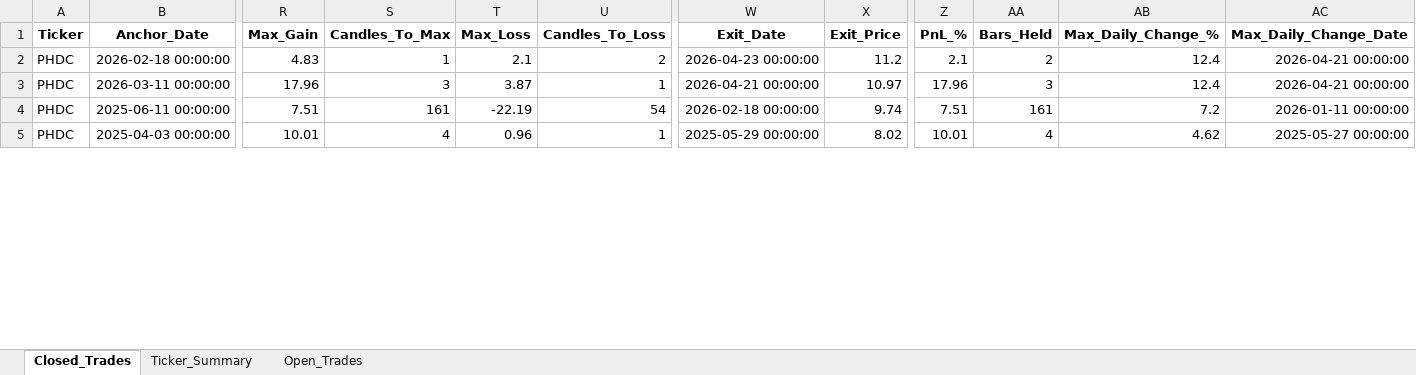
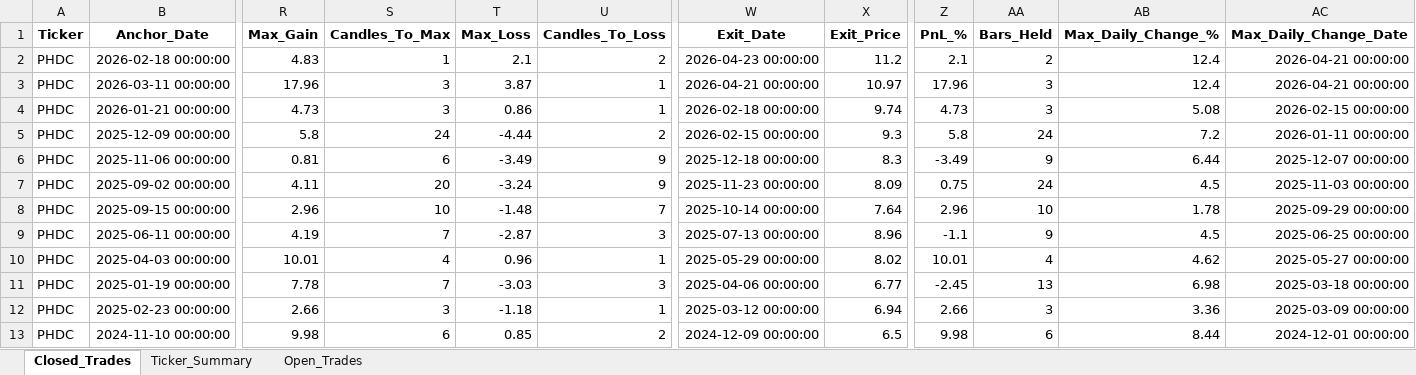
Before and after one commit to vancedmazen-art/stock_dashboard, an Excel workbook: Pattern_Scanner_Results.xlsx, sheet Closed_Trades, drawn as a sheet; only a part is shown, gaps mark what is left out; values as stored, in another font and other column widths than the file's, no borders; addresses are those after the commit; rows hold the shown columns only; the diff covers the shown part only; the diff names each change by its address in the sheet, - before the commit and + after, or states it on an @@ line.

Commit message:
Update Pattern_Scanner_Results.xlsx 2026-07-24 15:52:03.898260

```diff
--- a/Pattern_Scanner_Results.xlsx (sheet Closed_Trades)
+++ b/Pattern_Scanner_Results.xlsx (sheet Closed_Trades)
+row 4: PHDC | 2026-01-21 00:00:00 | 4.73 | 3 | 0.86 | 1 | 2026-02-18 00:00:00 | 9.74 | 4.73 | 3 | 5.08 | 2026-02-15 00:00:00
+row 5: PHDC | 2025-12-09 00:00:00 | 5.8 | 24 | -4.44 | 2 | 2026-02-15 00:00:00 | 9.3 | 5.8 | 24 | 7.2 | 2026-01-11 00:00:00
+row 6: PHDC | 2025-11-06 00:00:00 | 0.81 | 6 | -3.49 | 9 | 2025-12-18 00:00:00 | 8.3 | -3.49 | 9 | 6.44 | 2025-12-07 00:00:00
+row 7: PHDC | 2025-09-02 00:00:00 | 4.11 | 20 | -3.24 | 9 | 2025-11-23 00:00:00 | 8.09 | 0.75 | 24 | 4.5 | 2025-11-03 00:00:00
+row 8: PHDC | 2025-09-15 00:00:00 | 2.96 | 10 | -1.48 | 7 | 2025-10-14 00:00:00 | 7.64 | 2.96 | 10 | 1.78 | 2025-09-29 00:00:00
-R9 (Max_Gain): 7.51
+R9 (Max_Gain): 4.19
-S9 (Candles_To_Max): 161
+S9 (Candles_To_Max): 7
-T9 (Max_Loss): -22.19
+T9 (Max_Loss): -2.87
-U9 (Candles_To_Loss): 54
+U9 (Candles_To_Loss): 3
-W9 (Exit_Date): 2026-02-18 00:00:00
+W9 (Exit_Date): 2025-07-13 00:00:00
-X9 (Exit_Price): 9.74
+X9 (Exit_Price): 8.96
-Z9 (PnL_%): 7.51
+Z9 (PnL_%): -1.1
-AA9 (Bars_Held): 161
+AA9 (Bars_Held): 9
-AB9 (Max_Daily_Change_%): 7.2
+AB9 (Max_Daily_Change_%): 4.5
-AC9 (Max_Daily_Change_Date): 2026-01-11 00:00:00
+AC9 (Max_Daily_Change_Date): 2025-06-25 00:00:00
+row 11: PHDC | 2025-01-19 00:00:00 | 7.78 | 7 | -3.03 | 3 | 2025-04-06 00:00:00 | 6.77 | -2.45 | 13 | 6.98 | 2025-03-18 00:00:00
+row 12: PHDC | 2025-02-23 00:00:00 | 2.66 | 3 | -1.18 | 1 | 2025-03-12 00:00:00 | 6.94 | 2.66 | 3 | 3.36 | 2025-03-09 00:00:00
+row 13: PHDC | 2024-11-10 00:00:00 | 9.98 | 6 | 0.85 | 2 | 2024-12-09 00:00:00 | 6.5 | 9.98 | 6 | 8.44 | 2024-12-01 00:00:00
```
Also changed, not shown: 3 added rows and 35 edited cells elsewhere in this sheet, sheet Ticker_Summary.
